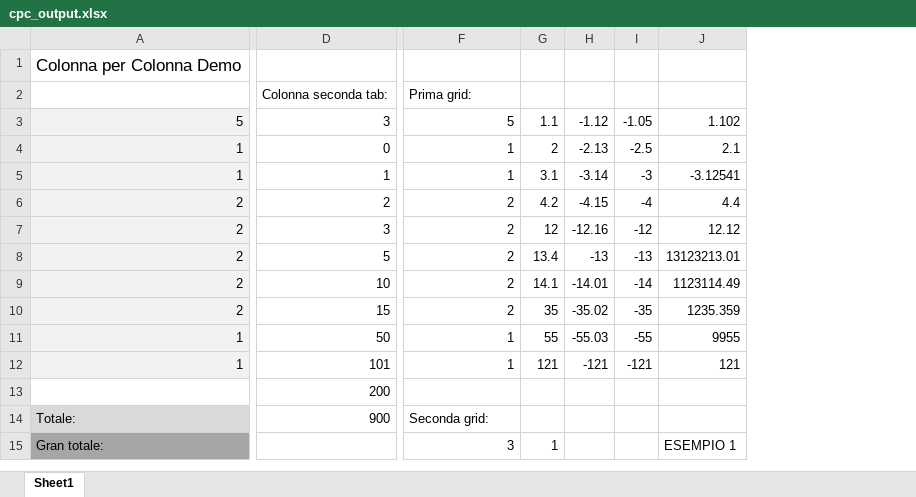
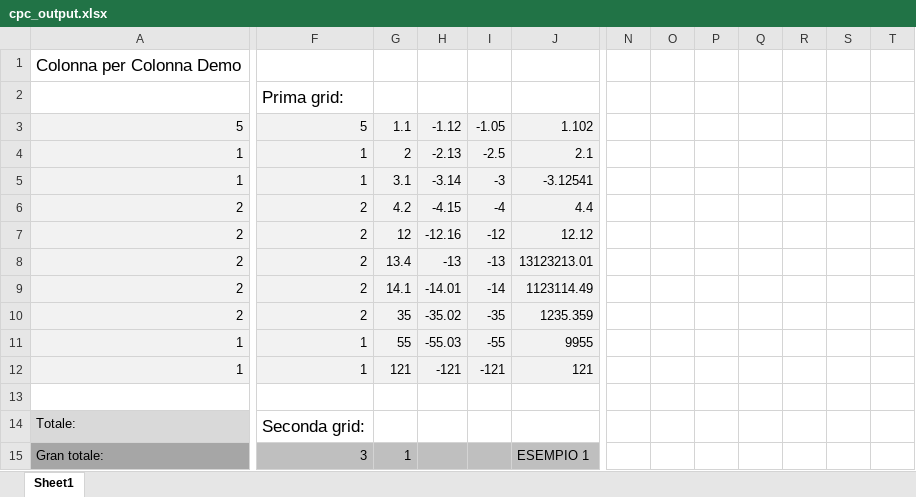
Before and after one commit to MauroWB/JXLS-Main-Rep, an Excel workbook: target/classes/excel/cpc_output.xlsx, sheet Sheet1, drawn as a sheet; only a part is shown, gaps mark what is left out; values as stored, in another font and other column widths than the file's, no borders; removed rows and columns are numbered as before the commit, all else as after; the diff covers the shown part only; the diff names each change by its address in the sheet, - before the commit and + after, or states it on an @@ line.

```diff
--- a/target/classes/excel/cpc_output.xlsx (sheet Sheet1)
+++ b/target/classes/excel/cpc_output.xlsx (sheet Sheet1)
-column D, rows 2-14: Colonna seconda tab: | 3 | 0 | 1 | 2 | 3 | 5 | 10 | 15 | 50 | 101 | 200 | 900
+column N, empty
+column O, empty
+column P, empty
+column Q, empty
+column R, empty
+column S, empty
+column T, empty
@@ F2 text size: larger @@
-F3:J12 fill: none
+F3:J12 fill: #F2F2F2
@@ F14 text size: larger @@
-F15:J15 fill: none
+F15:J15 fill: #BFBFBF
```
Also changed, not shown: 33 added rows, 1 added column, 20 edited cells and cell formats elsewhere in this sheet, src/main/resources/excel/cpc_output.xlsx, src/main/resources/excel/cpc_template.xlsx, 7 other files.
